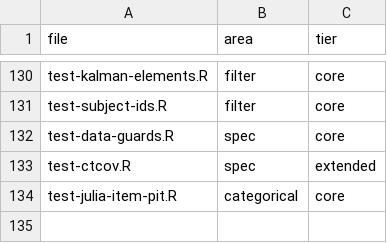
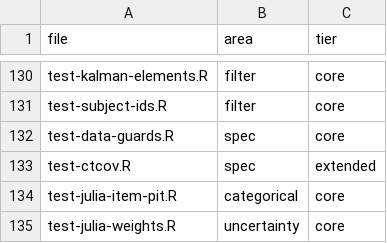
Before and after one commit to cdriveraus/ctsem, a CSV file: dev/test-areas.csv, drawn as a sheet; only a part is shown, gaps mark what is left out.

```diff
--- a/dev/test-areas.csv
+++ b/dev/test-areas.csv
@@ -134 +134,2 @@
 "test-julia-item-pit.R","categorical","core"
+"test-julia-weights.R","uncertainty","core"
```
Also changed, not shown: 15 other files.
